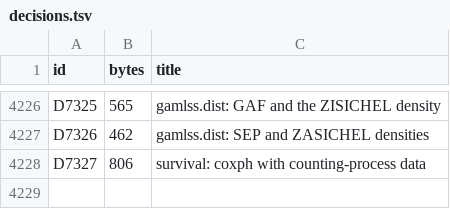
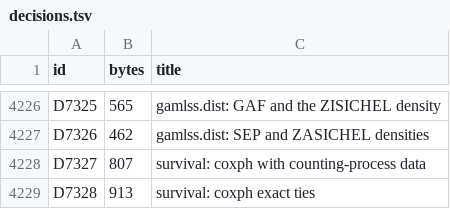
Before and after one commit to nebosa-company/neper, a TSV file: docs/digest/decisions.tsv, drawn as a sheet; only a part is shown, gaps mark what is left out.

```diff
--- a/docs/digest/decisions.tsv
+++ b/docs/digest/decisions.tsv
@@ -4227,2 +4227,3 @@ D7325	565	gamlss.dist: GAF and the ZISICHEL density
 D7326	462	gamlss.dist: SEP and ZASICHEL densities
-D7327	806	survival: coxph with counting-process data
+D7327	807	survival: coxph with counting-process data
+D7328	913	survival: coxph exact ties
```
Also changed, not shown: docs/digest/queue.tsv, 7 other files.
